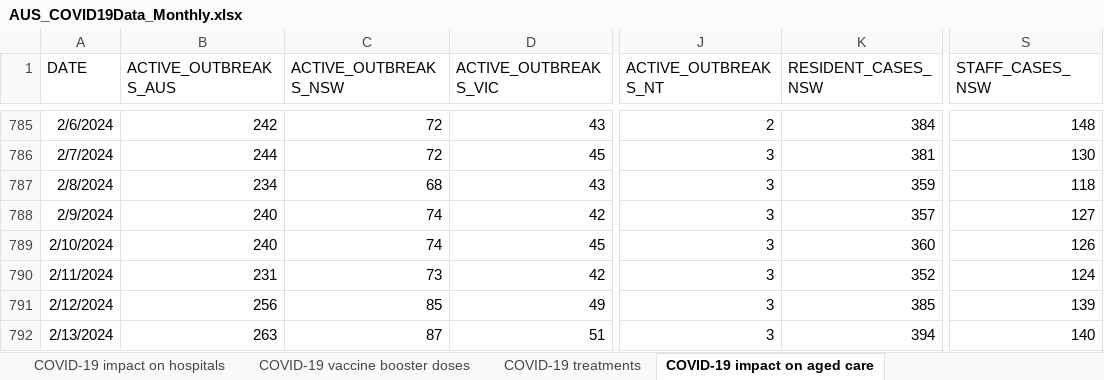
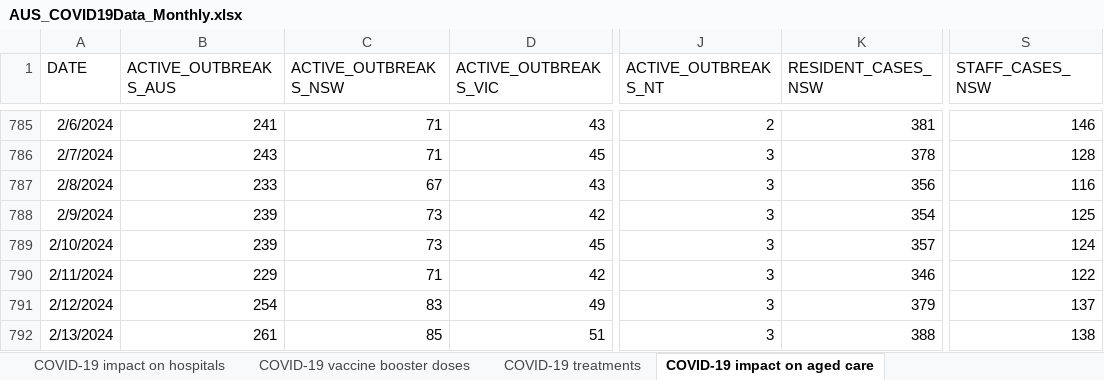
Before and after one commit to dbRaevn/covid19, an Excel workbook: pandemic/AUS_COVID19Data_Monthly.xlsx, sheet COVID-19 impact on aged care, drawn as a sheet; only a part is shown, gaps mark what is left out; values as stored, in another font and other column widths than the file's, no borders; the diff covers the shown part only; the diff names each change by its address in the sheet, - before the commit and + after, or states it on an @@ line.

Commit message:
Update AUS_COVID19Data_Monthly.xlsx

```diff
--- a/pandemic/AUS_COVID19Data_Monthly.xlsx (sheet COVID-19 impact on aged care)
+++ b/pandemic/AUS_COVID19Data_Monthly.xlsx (sheet COVID-19 impact on aged care)
-B785 (ACTIVE_OUTBREAKS_AUS): 242
+B785 (ACTIVE_OUTBREAKS_AUS): 241
-C785:C786 (ACTIVE_OUTBREAKS_NSW): 72
+C785:C786 (ACTIVE_OUTBREAKS_NSW): 71
-K785 (RESIDENT_CASES_NSW): 384
+K785 (RESIDENT_CASES_NSW): 381
-S785 (STAFF_CASES_NSW): 148
+S785 (STAFF_CASES_NSW): 146
-B786 (ACTIVE_OUTBREAKS_AUS): 244
+B786 (ACTIVE_OUTBREAKS_AUS): 243
-K786 (RESIDENT_CASES_NSW): 381
+K786 (RESIDENT_CASES_NSW): 378
-S786 (STAFF_CASES_NSW): 130
+S786 (STAFF_CASES_NSW): 128
-B787 (ACTIVE_OUTBREAKS_AUS): 234
+B787 (ACTIVE_OUTBREAKS_AUS): 233
-C787 (ACTIVE_OUTBREAKS_NSW): 68
+C787 (ACTIVE_OUTBREAKS_NSW): 67
-K787 (RESIDENT_CASES_NSW): 359
+K787 (RESIDENT_CASES_NSW): 356
-S787 (STAFF_CASES_NSW): 118
+S787 (STAFF_CASES_NSW): 116
-B788:B789 (ACTIVE_OUTBREAKS_AUS): 240
+B788:B789 (ACTIVE_OUTBREAKS_AUS): 239
-C788:C789 (ACTIVE_OUTBREAKS_NSW): 74
+C788:C789 (ACTIVE_OUTBREAKS_NSW): 73
-K788 (RESIDENT_CASES_NSW): 357
+K788 (RESIDENT_CASES_NSW): 354
-S788 (STAFF_CASES_NSW): 127
+S788 (STAFF_CASES_NSW): 125
-K789 (RESIDENT_CASES_NSW): 360
+K789 (RESIDENT_CASES_NSW): 357
-S789 (STAFF_CASES_NSW): 126
+S789 (STAFF_CASES_NSW): 124
-B790 (ACTIVE_OUTBREAKS_AUS): 231
+B790 (ACTIVE_OUTBREAKS_AUS): 229
-C790 (ACTIVE_OUTBREAKS_NSW): 73
+C790 (ACTIVE_OUTBREAKS_NSW): 71
-K790 (RESIDENT_CASES_NSW): 352
+K790 (RESIDENT_CASES_NSW): 346
-S790 (STAFF_CASES_NSW): 124
+S790 (STAFF_CASES_NSW): 122
-B791 (ACTIVE_OUTBREAKS_AUS): 256
+B791 (ACTIVE_OUTBREAKS_AUS): 254
-C791 (ACTIVE_OUTBREAKS_NSW): 85
+C791 (ACTIVE_OUTBREAKS_NSW): 83
-K791 (RESIDENT_CASES_NSW): 385
+K791 (RESIDENT_CASES_NSW): 379
-S791 (STAFF_CASES_NSW): 139
+S791 (STAFF_CASES_NSW): 137
-B792 (ACTIVE_OUTBREAKS_AUS): 263
+B792 (ACTIVE_OUTBREAKS_AUS): 261
-C792 (ACTIVE_OUTBREAKS_NSW): 87
+C792 (ACTIVE_OUTBREAKS_NSW): 85
-K792 (RESIDENT_CASES_NSW): 394
+K792 (RESIDENT_CASES_NSW): 388
-S792 (STAFF_CASES_NSW): 140
+S792 (STAFF_CASES_NSW): 138
```
Also changed, not shown: 35 added rows and 605 edited cells elsewhere in this sheet, sheet COVID-19 vaccine booster doses, sheet COVID-19 impact on hospitals, sheet COVID-19 associated deaths, sheet COVID-19 treatments.
